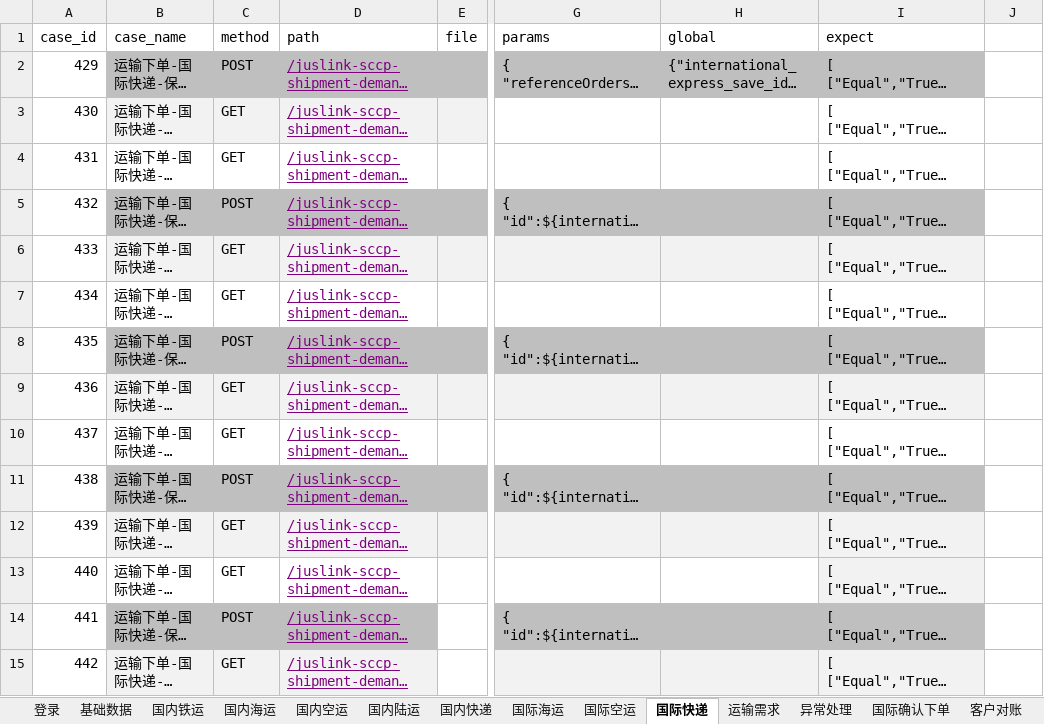
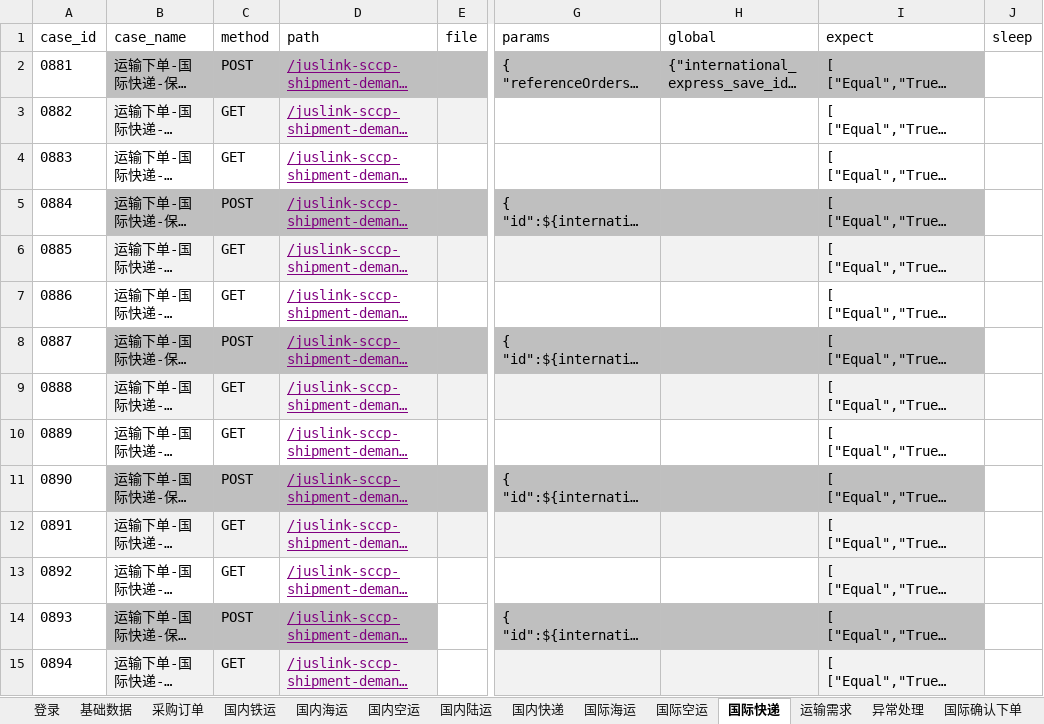
Before and after one commit to tan0833/dynamic_inventory_api, an Excel workbook: data/运输下单测试用例-DEV.xlsx, sheet 国际快递, drawn as a sheet; only a part is shown, gaps mark what is left out; long unchanged cells end in …; values as stored, in another font and other column widths than the file's, no borders; the diff covers the shown part only; the diff names each change by its address in the sheet, - before the commit and + after, or states it on an @@ line.

```diff
--- a/data/运输下单测试用例-DEV.xlsx (sheet 国际快递)
+++ b/data/运输下单测试用例-DEV.xlsx (sheet 国际快递)
+sheet tab: 采购订单
-J1: (empty)
+J1: sleep
-A2 (case_id): 429
+A2 (case_id): 0881
-A3 (case_id): 430
+A3 (case_id): 0882
-A4 (case_id): 431
+A4 (case_id): 0883
-A5 (case_id): 432
+A5 (case_id): 0884
-A6 (case_id): 433
+A6 (case_id): 0885
-A7 (case_id): 434
+A7 (case_id): 0886
-A8 (case_id): 435
+A8 (case_id): 0887
-A9 (case_id): 436
+A9 (case_id): 0888
-A10 (case_id): 437
+A10 (case_id): 0889
-A11 (case_id): 438
+A11 (case_id): 0890
-A12 (case_id): 439
+A12 (case_id): 0891
-A13 (case_id): 440
+A13 (case_id): 0892
-A14 (case_id): 441
+A14 (case_id): 0893
-A15 (case_id): 442
+A15 (case_id): 0894
```
Also changed, not shown: other rows of this sheet, sheet 国内快递, sheet 基础数据, sheet 国内铁运, sheet 运输需求, sheet 国内空运, sheet 国内陆运, 7 more sheets, data/运输下单测试用例-SIT.xlsx, 25 other files.
